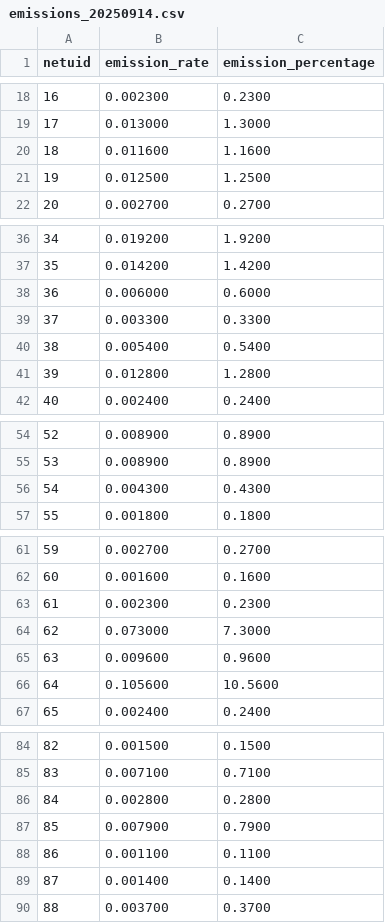
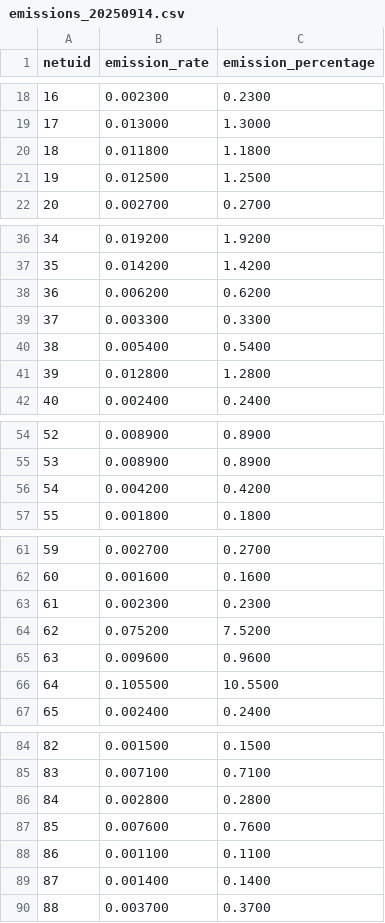
Before and after one commit to alexlange1/alphamind-transparency, a CSV file: emissions/emissions_20250914.csv, drawn as a sheet; only a part is shown, gaps mark what is left out; the diff covers the shown part only.

Commit message:
Daily emissions collection - 2025-09-14 14:50 UTC

```diff
--- a/emissions/emissions_20250914.csv
+++ b/emissions/emissions_20250914.csv
@@ -19,3 +19,3 @@ netuid,emission_rate,emission_percentage
 17,0.013000,1.3000
-18,0.011600,1.1600
+18,0.011800,1.1800
 19,0.012500,1.2500
@@ -37,3 +37,3 @@ netuid,emission_rate,emission_percentage
 35,0.014200,1.4200
-36,0.006000,0.6000
+36,0.006200,0.6200
 37,0.003300,0.3300
@@ -55,3 +55,3 @@ netuid,emission_rate,emission_percentage
 53,0.008900,0.8900
-54,0.004300,0.4300
+54,0.004200,0.4200
 55,0.001800,0.1800
@@ -63,5 +63,5 @@ netuid,emission_rate,emission_percentage
 61,0.002300,0.2300
-62,0.073000,7.3000
+62,0.075200,7.5200
 63,0.009600,0.9600
-64,0.105600,10.5600
+64,0.105500,10.5500
 65,0.002400,0.2400
@@ -86,3 +86,3 @@ netuid,emission_rate,emission_percentage
 84,0.002800,0.2800
-85,0.007900,0.7900
+85,0.007600,0.7600
 86,0.001100,0.1100
```
Also changed, not shown: 2 edited cells elsewhere in this file, 3 other files.
